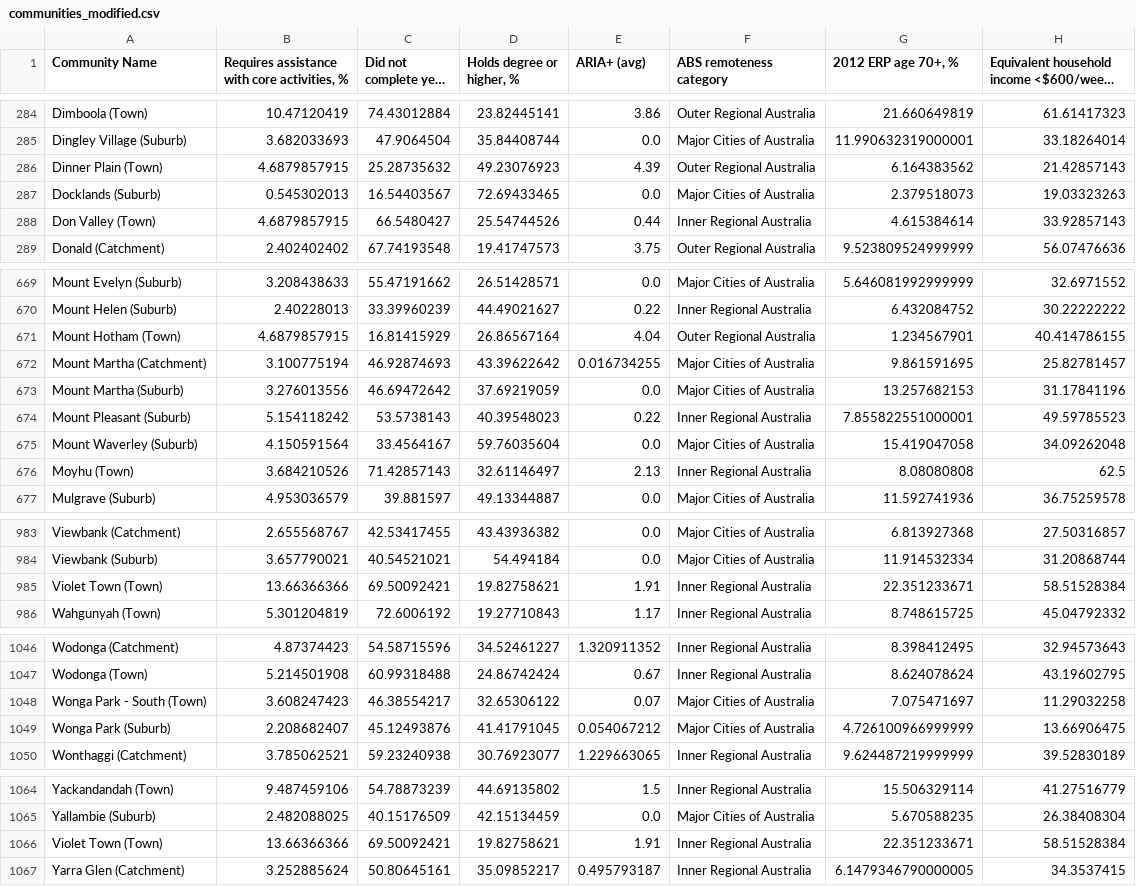
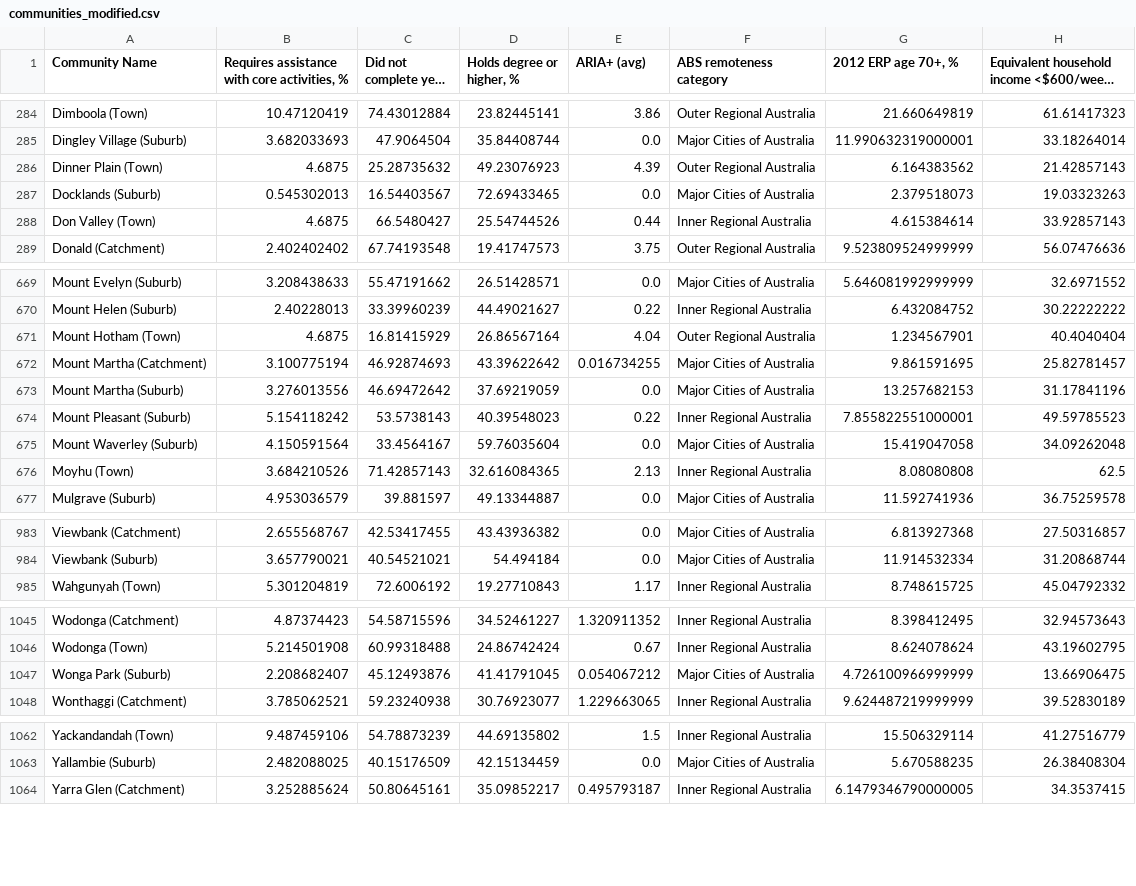
Before and after one commit to Yi-Ding1/Low_Income_Households_VICGov, a CSV file: communities_modified.csv, drawn as a sheet; only a part is shown, gaps mark what is left out; long unchanged cells end in …; the diff covers the shown part only.

```diff
--- a/communities_modified.csv
+++ b/communities_modified.csv
@@ -285,5 +285,5 @@ Dimboola (Town),10.47120419,74.43012884,23.82445141,3.86,Outer Regional Australi
 Dingley Village (Suburb),3.682033693,47.9064504,35.84408744,0.0,Major Cities of Australia,11.990632319000001,33.18264014
-Dinner Plain (Town),4.6879857915,25.28735632,49.23076923,4.39,Outer Regional Australia,6.164383562,21.42857143
+Dinner Plain (Town),4.6875,25.28735632,49.23076923,4.39,Outer Regional Australia,6.164383562,21.42857143
 Docklands (Suburb),0.545302013,16.54403567,72.69433465,0.0,Major Cities of Australia,2.379518073,19.03323263
-Don Valley (Town),4.6879857915,66.5480427,25.54744526,0.44,Inner Regional Australia,4.615384614,33.92857143
+Don Valley (Town),4.6875,66.5480427,25.54744526,0.44,Inner Regional Australia,4.615384614,33.92857143
 Donald (Catchment),2.402402402,67.74193548,19.41747573,3.75,Outer Regional Australia,9.523809524999999,56.07476636
@@ -670,3 +670,3 @@ Mount Evelyn (Suburb),3.208438633,55.47191662,26.51428571,0.0,Major Cities of Au
 Mount Helen (Suburb),2.40228013,33.39960239,44.49021627,0.22,Inner Regional Australia,6.432084752,30.22222222
-Mount Hotham (Town),4.6879857915,16.81415929,26.86567164,4.04,Outer Regional Australia,1.234567901,40.414786155
+Mount Hotham (Town),4.6875,16.81415929,26.86567164,4.04,Outer Regional Australia,1.234567901,40.4040404
 Mount Martha (Catchment),3.100775194,46.92874693,43.39622642,0.016734255,Major Cities of Australia,9.861591695,25.82781457
@@ -675,3 +675,3 @@ Mount Pleasant (Suburb),5.154118242,53.5738143,40.39548023,0.22,Inner Regional A
 Mount Waverley (Suburb),4.150591564,33.4564167,59.76035604,0.0,Major Cities of Australia,15.419047058,34.09262048
-Moyhu (Town),3.684210526,71.42857143,32.61146497,2.13,Inner Regional Australia,8.08080808,62.5
+Moyhu (Town),3.684210526,71.42857143,32.616084365,2.13,Inner Regional Australia,8.08080808,62.5
 Mulgrave (Suburb),4.953036579,39.881597,49.13344887,0.0,Major Cities of Australia,11.592741936,36.75259578
@@ -984,3 +984,2 @@ Viewbank (Catchment),2.655568767,42.53417455,43.43936382,0.0,Major Cities of Aus
 Viewbank (Suburb),3.657790021,40.54521021,54.494184,0.0,Major Cities of Australia,11.914532334,31.20868744
-Violet Town (Town),13.66366366,69.50092421,19.82758621,1.91,Inner Regional Australia,22.351233671,58.51528384
 Wahgunyah (Town),5.301204819,72.6006192,19.27710843,1.17,Inner Regional Australia,8.748615725,45.04792332
@@ -1047,3 +1046,2 @@ Wodonga (Catchment),4.87374423,54.58715596,34.52461227,1.320911352,Inner Regiona
 Wodonga (Town),5.214501908,60.99318488,24.86742424,0.67,Inner Regional Australia,8.624078624,43.19602795
-Wonga Park - South (Town),3.608247423,46.38554217,32.65306122,0.07,Major Cities of Australia,7.075471697,11.29032258
 Wonga Park (Suburb),2.208682407,45.12493876,41.41791045,0.054067212,Major Cities of Australia,4.726100966999999,13.66906475
@@ -1065,3 +1063,2 @@ Yackandandah (Town),9.487459106,54.78873239,44.69135802,1.5,Inner Regional Austr
 Yallambie (Suburb),2.482088025,40.15176509,42.15134459,0.0,Major Cities of Australia,5.670588235,26.38408304
-Violet Town (Town),13.66366366,69.50092421,19.82758621,1.91,Inner Regional Australia,22.351233671,58.51528384
 Yarra Glen (Catchment),3.252885624,50.80645161,35.09852217,0.495793187,Inner Regional Australia,6.1479346790000005,34.3537415
```
Also changed, not shown: 32 edited cells elsewhere in this file, 1 other file.
